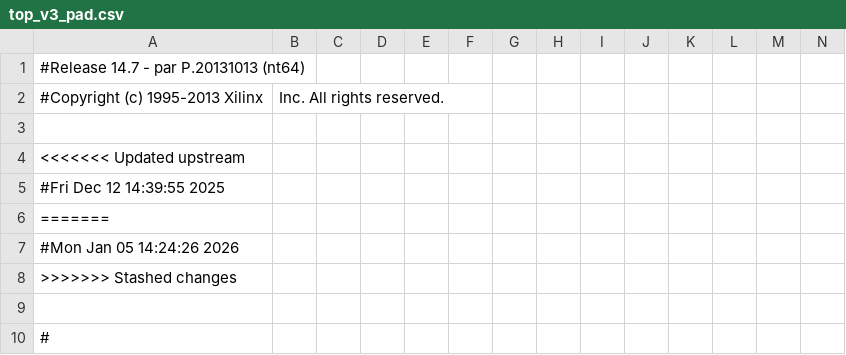
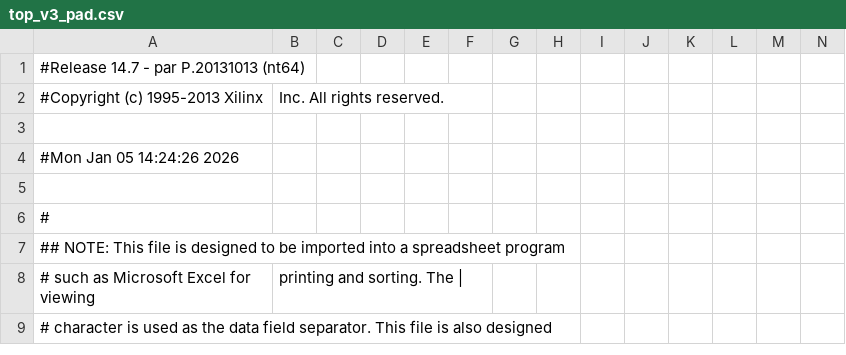
Before and after one commit to WezneR/EMIMO-Software, a CSV file: eMIMO_SubArray/top_v3_pad.csv, drawn as a sheet; only a part is shown; the shorter side is filled out with more unchanged rows; rows hold the shown columns only; the diff names each change by its address in the sheet, - before the commit and + after, or states it on an @@ line.

Commit message:
将子阵的ISE工程更新到最新：2026年1月5日测试的eMIMO_SubArray6。

```diff
--- a/eMIMO_SubArray/top_v3_pad.csv
+++ b/eMIMO_SubArray/top_v3_pad.csv
-row 4: <<<<<<< Updated upstream
-row 5: #Fri Dec 12 14:39:55 2025
-row 6: =======
-row 8: >>>>>>> Stashed changes
```
Also changed, not shown: 57 other files.
